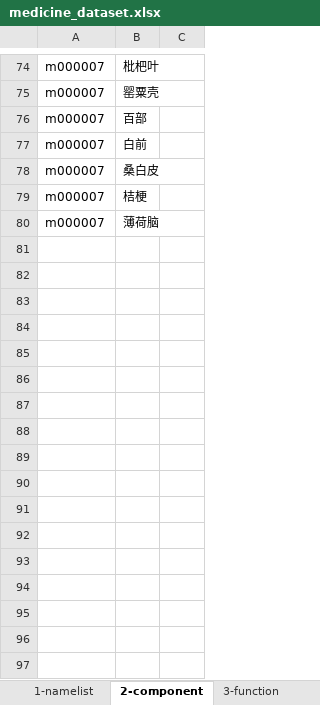
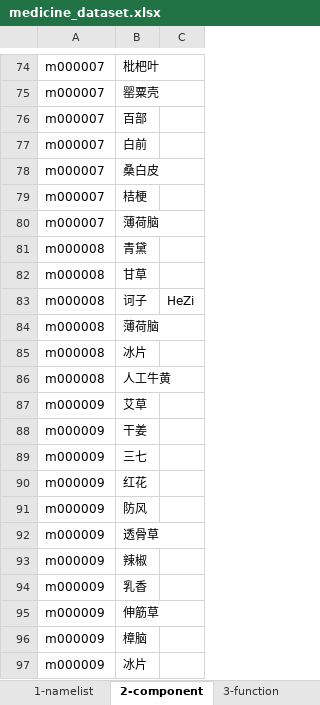
Before and after one commit to yasenstar/Chinese_Medicine, an Excel workbook: cn-med-kg/medicine_dataset.xlsx, sheet 2-component, drawn as a sheet; only a part is shown, gaps mark what is left out; values as stored, in another font and other column widths than the file's, no borders; table styles not drawn; the diff names each change by its address in the sheet, - before the commit and + after, or states it on an @@ line.

```diff
--- a/cn-med-kg/medicine_dataset.xlsx (sheet 2-component)
+++ b/cn-med-kg/medicine_dataset.xlsx (sheet 2-component)
+row 81: m000008 | 青黛
+row 82: m000008 | 甘草
+row 83: m000008 | 诃子 | HeZi
+row 84: m000008 | 薄荷脑
+row 85: m000008 | 冰片
+row 86: m000008 | 人工牛黄
+row 87: m000009 | 艾草
+row 88: m000009 | 干姜
+row 89: m000009 | 三七
+row 90: m000009 | 红花
+row 91: m000009 | 防风
+row 92: m000009 | 透骨草
+row 93: m000009 | 辣椒
+row 94: m000009 | 乳香
+row 95: m000009 | 伸筋草
+row 96: m000009 | 樟脑
+row 97: m000009 | 冰片
```
Also changed, not shown: sheet 1-namelist, sheet 4-usedfor, sheet 3-function, 9 other files.
